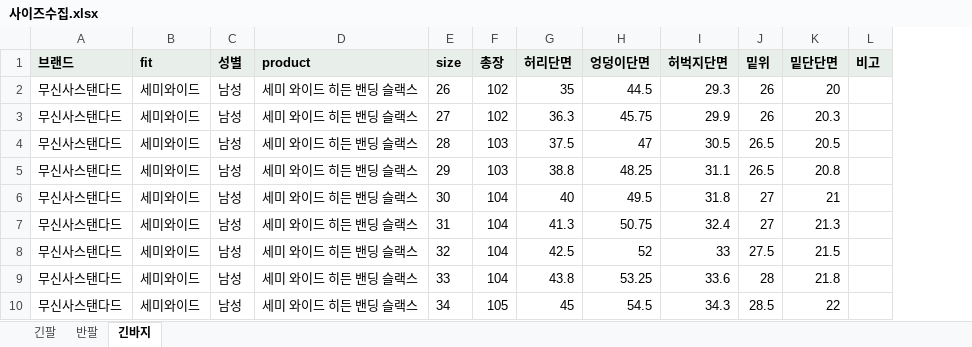
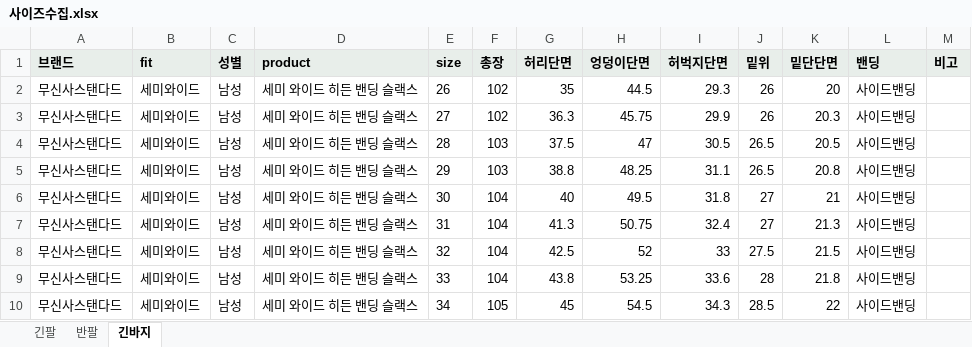
Before and after one commit to KernelAcademy-AICamp/ai-camp-7th-main-project-4team, an Excel workbook: data/brand/research/사이즈수집.xlsx, sheet 긴바지, drawn as a sheet; only a part is shown; values as stored, in another font and other column widths than the file's, no borders; the diff names each change by its address in the sheet, - before the commit and + after, or states it on an @@ line.

```diff
--- a/data/brand/research/사이즈수집.xlsx (sheet 긴바지)
+++ b/data/brand/research/사이즈수집.xlsx (sheet 긴바지)
+column L (밴딩), rows 2-10: all 사이드밴딩
```
Also changed, not shown: data/brand/research/바지.xlsx, 2 other files.
